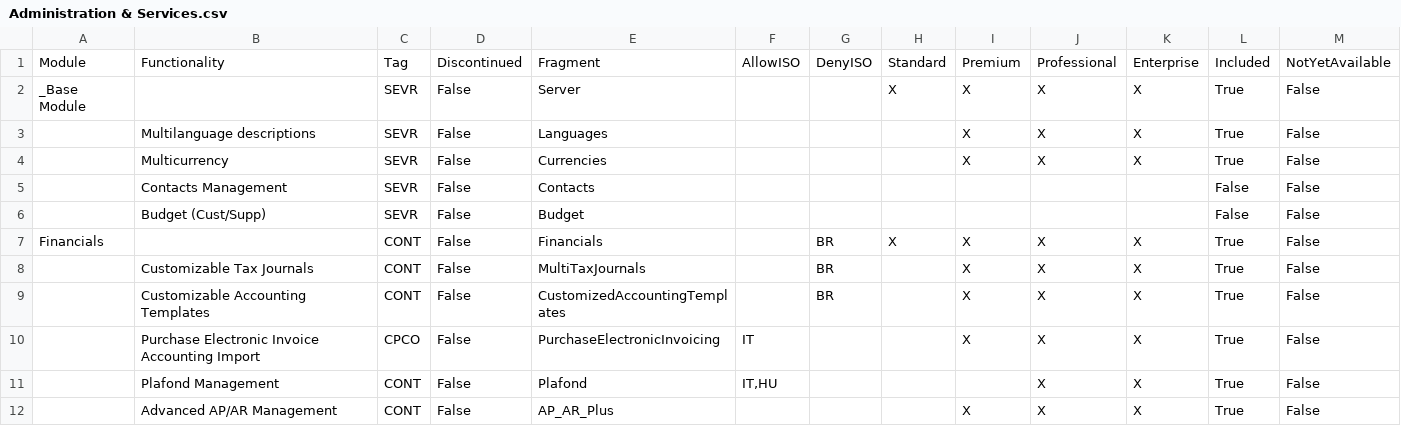
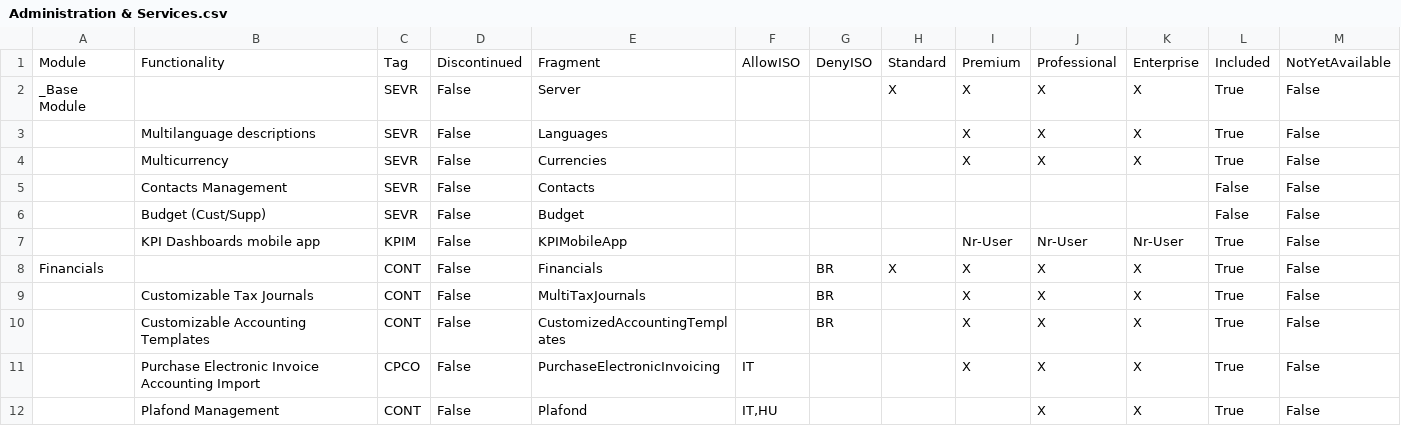
Before and after one commit to andrea-rinaldi-microarea/configurator, a CSV file: data/Administration & Services.csv, drawn as a sheet; only a part is shown; the shorter side is filled out with more unchanged rows.

Commit message:
cal specifica per KPI dashboards

```diff
--- a/data/Administration & Services.csv
+++ b/data/Administration & Services.csv
@@ -6,2 +6,3 @@ _Base Module;;SEVR;False;Server;;;X;X;X;X;True;False
 ;Budget (Cust/Supp);SEVR;False;Budget;;;;;;;False;False
+;KPI Dashboards mobile app;KPIM;False;KPIMobileApp;;;;Nr-User;Nr-User;Nr-User;True;False
 Financials;;CONT;False;Financials;;BR;X;X;X;X;True;False
```
Also changed, not shown: data/Assembly & Materials.csv, data/Food, Beverage & HORECA.csv, 5 other files.
